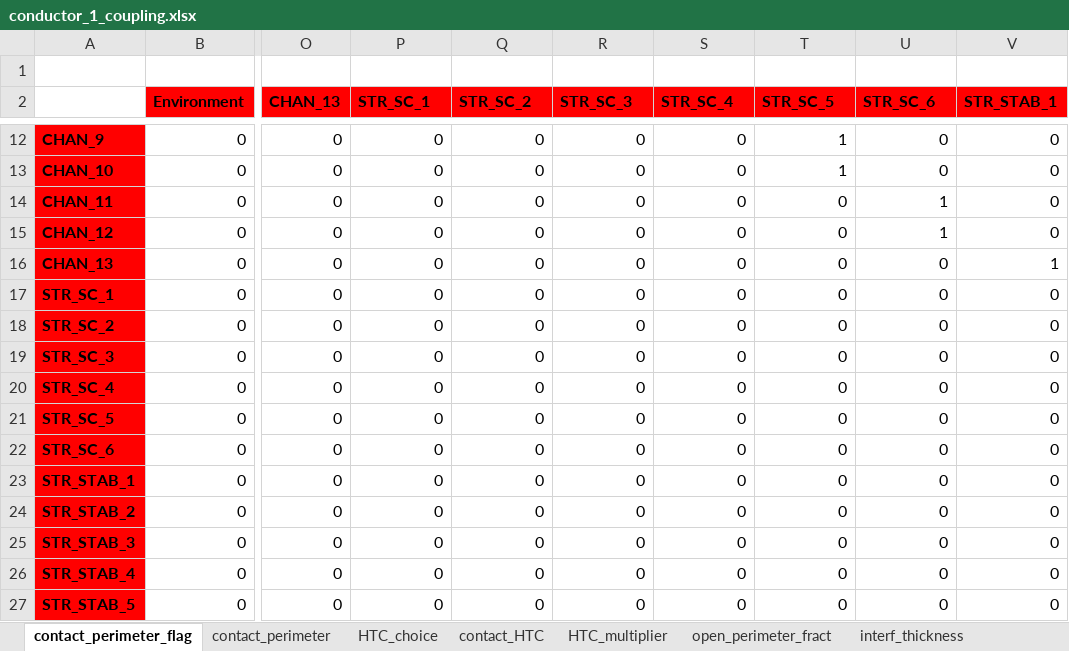
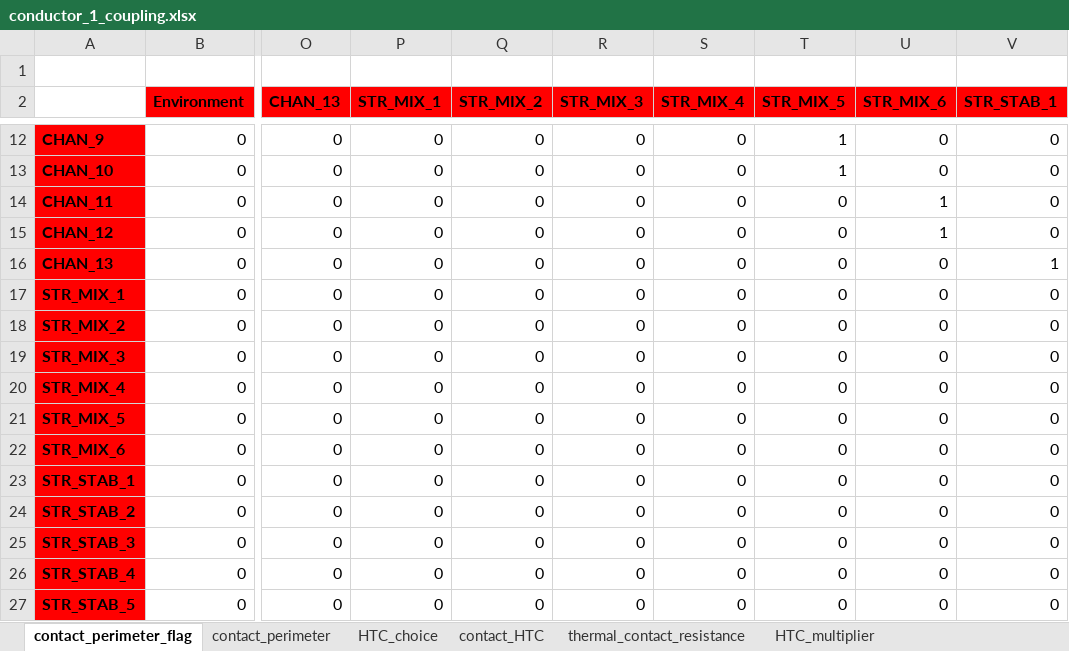
Before and after one commit to MAHTEP/OPENSC2, an Excel workbook: TDD_examples/CASE_2_ENEA_HTS_CICC/conductor_1_coupling.xlsx, sheet contact_perimeter_flag, drawn as a sheet; only a part is shown, gaps mark what is left out; values as stored, in another font and other column widths than the file's, no borders; conditional formats not drawn; the diff names each change by its address in the sheet, - before the commit and + after, or states it on an @@ line.

```diff
--- a/TDD_examples/CASE_2_ENEA_HTS_CICC/conductor_1_coupling.xlsx (sheet contact_perimeter_flag)
+++ b/TDD_examples/CASE_2_ENEA_HTS_CICC/conductor_1_coupling.xlsx (sheet contact_perimeter_flag)
+sheet tab: thermal_contact_resistance
-P2: STR_SC_1
+P2: STR_MIX_1
-Q2: STR_SC_2
+Q2: STR_MIX_2
-R2: STR_SC_3
+R2: STR_MIX_3
-S2: STR_SC_4
+S2: STR_MIX_4
-T2: STR_SC_5
+T2: STR_MIX_5
-U2: STR_SC_6
+U2: STR_MIX_6
-A17: STR_SC_1
+A17: STR_MIX_1
-A18: STR_SC_2
+A18: STR_MIX_2
-A19: STR_SC_3
+A19: STR_MIX_3
-A20: STR_SC_4
+A20: STR_MIX_4
-A21: STR_SC_5
+A21: STR_MIX_5
-A22: STR_SC_6
+A22: STR_MIX_6
```
Also changed, not shown: sheet view_factors, sheet interf_thickness, sheet open_perimeter_fract, sheet trans_transp_multiplier, sheet HTC_choice, sheet contact_HTC, 2 more sheets, other sheet tabs, TDD_examples/CASE_2_ENEA_HTS_CICC/conductor_1_input.xlsx, TDD_examples/CASE_2_ENEA_HTS_CICC/conductor_1_operation.xlsx, 3 other files.
